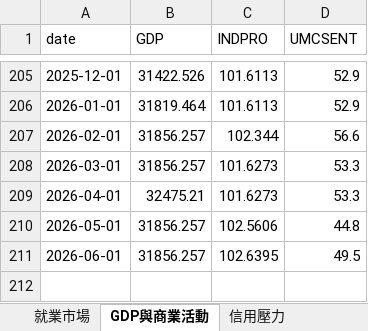
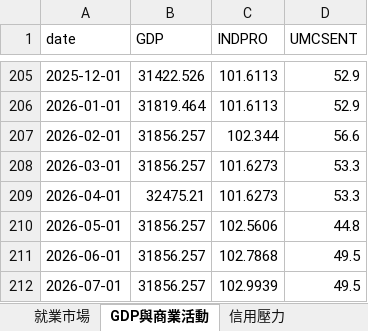
Before and after one commit to aqzpihe/Stock_King, an Excel workbook: 1-大環境/data/fred_data.xlsx, sheet GDP與商業活動, drawn as a sheet; only a part is shown, gaps mark what is left out; values as stored, in another font and other column widths than the file's, no borders; the diff names each change by its address in the sheet, - before the commit and + after, or states it on an @@ line.

```diff
--- a/1-大環境/data/fred_data.xlsx (sheet GDP與商業活動)
+++ b/1-大環境/data/fred_data.xlsx (sheet GDP與商業活動)
-C211 (INDPRO): 102.6395
+C211 (INDPRO): 102.7868
+row 212: 2026-07-01 | 31856.257 | 102.9939 | 49.5
```
Also changed, not shown: sheet 貨幣政策, sheet 信用利差, sheet 利率與殖利率, sheet 淨流動性, sheet 股市指數, sheet 衰退預警, 1-大環境/data/indices_data.xlsx.
